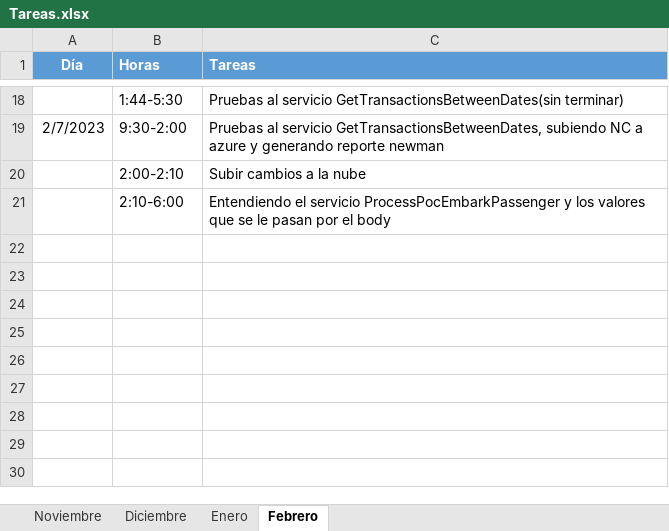
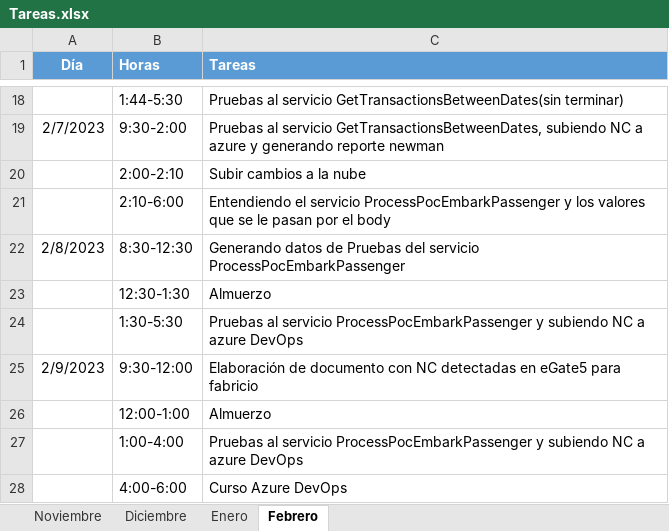
Before and after one commit to ailyndpa/Repositorio-Torino, an Excel workbook: Tareas.xlsx, sheet Febrero, drawn as a sheet; only a part is shown, gaps mark what is left out; values as stored, in another font and other column widths than the file's, no borders; the diff names each change by its address in the sheet, - before the commit and + after, or states it on an @@ line.

```diff
--- a/Tareas.xlsx (sheet Febrero)
+++ b/Tareas.xlsx (sheet Febrero)
+row 22: 2/8/2023 | 8:30-12:30 | Generando datos de Pruebas del servicio ProcessPocEmbarkPassenger
+row 23:  | 12:30-1:30 | Almuerzo
+row 24:  | 1:30-5:30 | Pruebas al servicio ProcessPocEmbarkPassenger y subiendo NC a azure DevOps
+row 25: 2/9/2023 | 9:30-12:00 | Elaboración de documento con NC detectadas en eGate5 para fabricio
+row 26:  | 12:00-1:00 | Almuerzo
+row 27:  | 1:00-4:00 | Pruebas al servicio ProcessPocEmbarkPassenger y subiendo NC a azure DevOps
+row 28:  | 4:00-6:00 | Curso Azure DevOps
```
Also changed, not shown: 29 other files.
